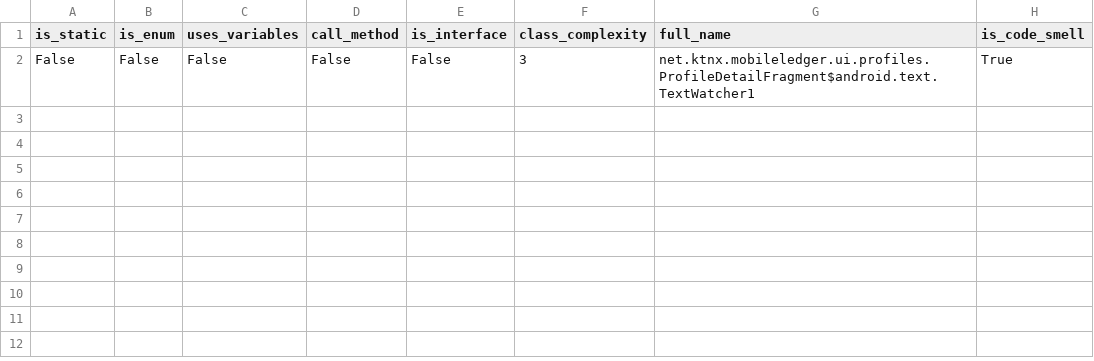
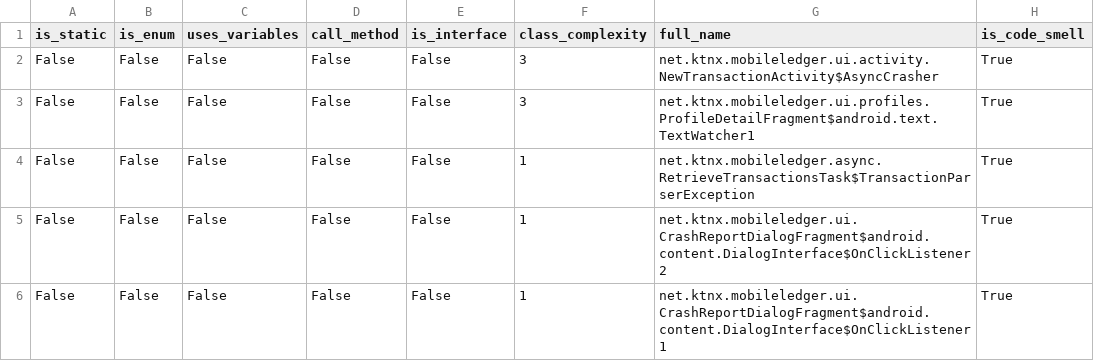
Before and after one commit to nanaker/Ginger, a CSV file: result/classification_result_LIC.csv, drawn as a sheet; the diff names each change by its address in the sheet, - before the commit and + after, or states it on an @@ line.

```diff
--- a/result/classification_result_LIC.csv
+++ b/result/classification_result_LIC.csv
+row 2: False | False | False | False | False | 3 | net.ktnx.mobileledger.ui.activity.NewTransactionActivity$AsyncCrasher | True
+row 4: False | False | False | False | False | 1 | net.ktnx.mobileledger.async.RetrieveTransactionsTask$TransactionParserException | True
+row 5: False | False | False | False | False | 1 | net.ktnx.mobileledger.ui.CrashReportDialogFragment$android.content.DialogInterface$OnClickListener2 | True
+row 6: False | False | False | False | False | 1 | net.ktnx.mobileledger.ui.CrashReportDialogFragment$android.content.DialogInterface$OnClickListener1 | True
```
Also changed, not shown: classes_path/classes.csv, 7 other files.
